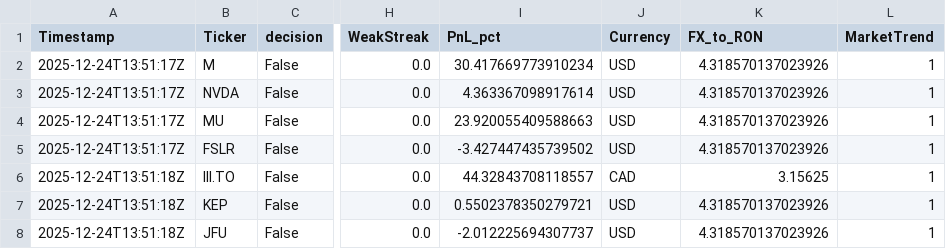
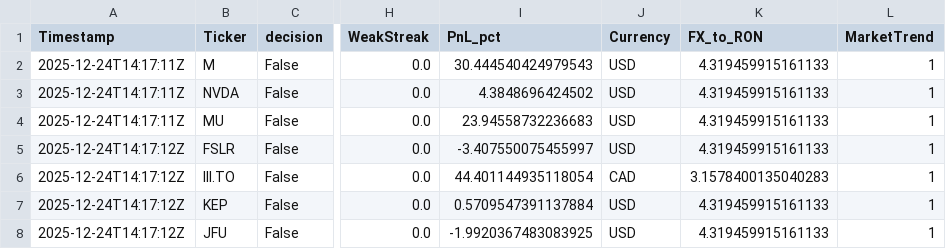
Before and after one commit to andrei1234D/GPT5_SELL, a CSV file: bot/live_results.csv, drawn as a sheet; only a part is shown, gaps mark what is left out; the diff names each change by its address in the sheet, - before the commit and + after, or states it on an @@ line.

Commit message:
Auto-update tracker + MT data [2025-12-24 14:17:13 UTC]

```diff
--- a/bot/live_results.csv
+++ b/bot/live_results.csv
-A2:A4 (Timestamp): 2025-12-24T13:51:17Z
+A2:A4 (Timestamp): 2025-12-24T14:17:11Z
-I2 (PnL_pct): 30.417669773910234
+I2 (PnL_pct): 30.444540424979543
-K2:K5 (FX_to_RON): 4.318570137023926
+K2:K5 (FX_to_RON): 4.319459915161133
-I3 (PnL_pct): 4.363367098917614
+I3 (PnL_pct): 4.3848696424502
-I4 (PnL_pct): 23.920055409588663
+I4 (PnL_pct): 23.94558732236683
-A5 (Timestamp): 2025-12-24T13:51:17Z
+A5 (Timestamp): 2025-12-24T14:17:12Z
-I5 (PnL_pct): -3.427447435739502
+I5 (PnL_pct): -3.407550075455997
-A6:A8 (Timestamp): 2025-12-24T13:51:18Z
+A6:A8 (Timestamp): 2025-12-24T14:17:12Z
-I6 (PnL_pct): 44.32843708118557
+I6 (PnL_pct): 44.401144935118054
-K6 (FX_to_RON): 3.15625
+K6 (FX_to_RON): 3.1578400135040283
-I7 (PnL_pct): 0.5502378350279721
+I7 (PnL_pct): 0.5709547391137884
-K7:K8 (FX_to_RON): 4.318570137023926
+K7:K8 (FX_to_RON): 4.319459915161133
-I8 (PnL_pct): -2.012225694307737
+I8 (PnL_pct): -1.9920367483083925
```
Also changed, not shown: bot/LLM_data/input_llm/llm_predictions.csv, 1 other file.
